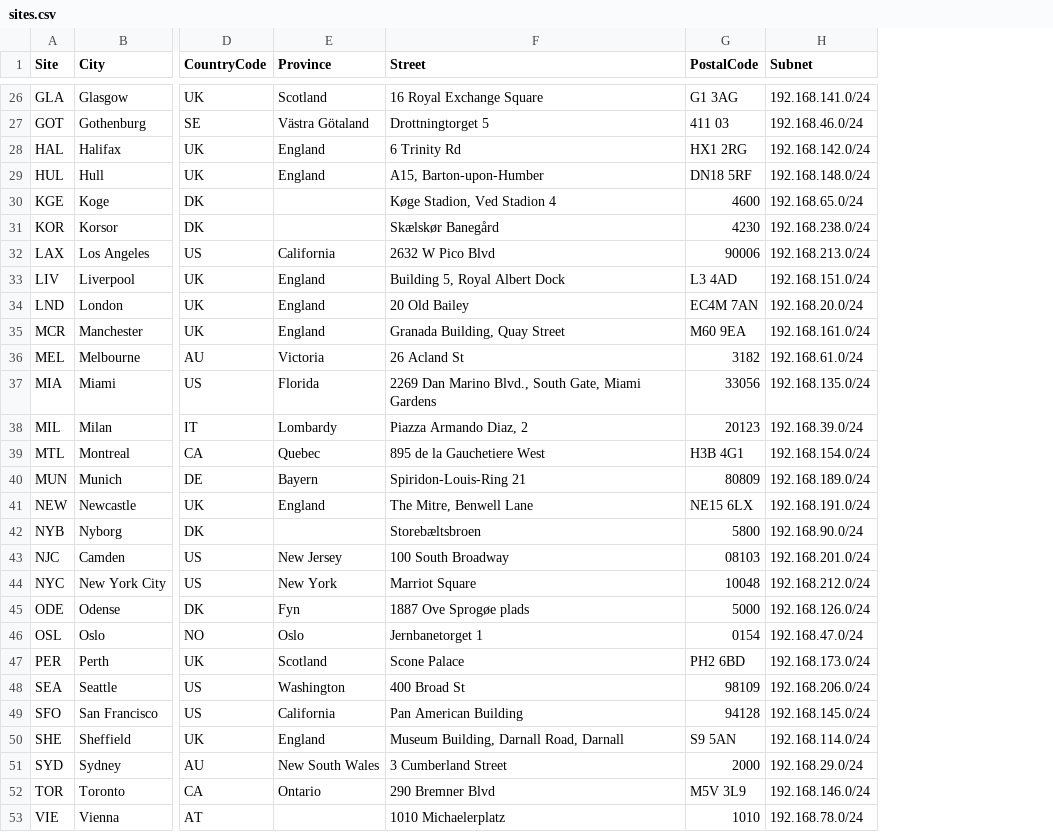
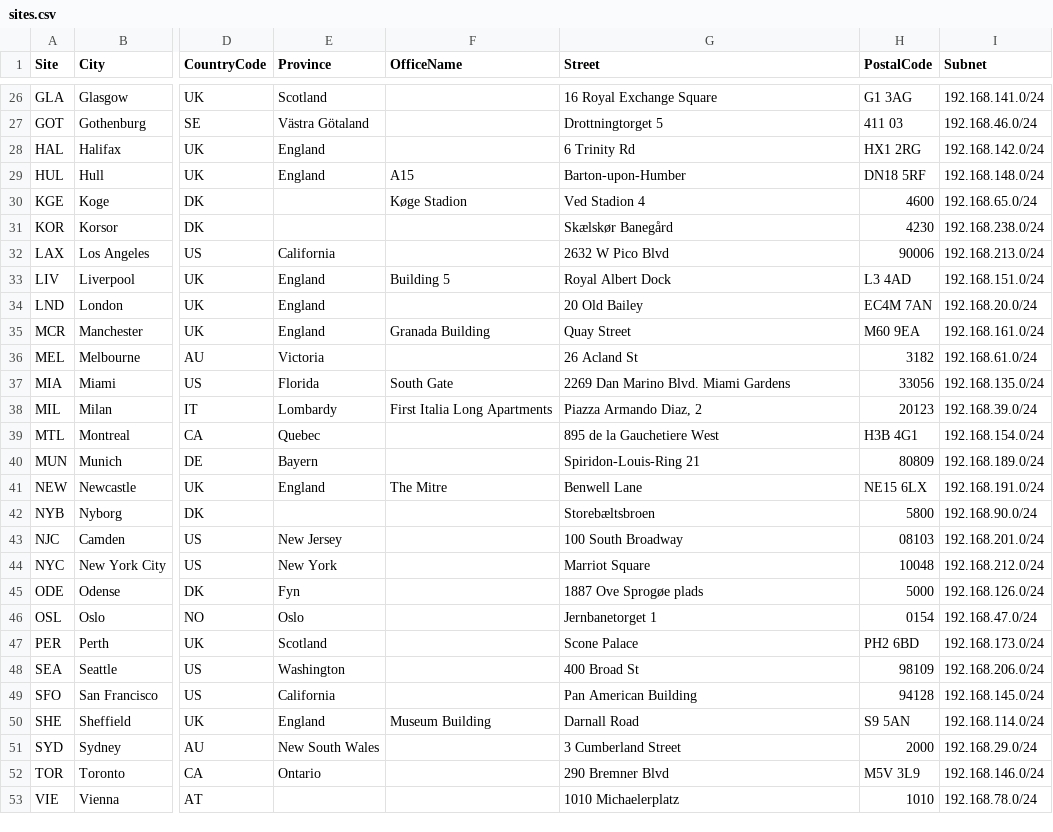
Before and after one commit to knightmare2600/example_music_infra, a CSV file: benarbejde/sites.csv, drawn as a sheet; only a part is shown, gaps mark what is left out; addresses are those after the commit; the diff covers the shown part only; the diff names each change by its address in the sheet, - before the commit and + after, or states it on an @@ line.

```diff
--- a/benarbejde/sites.csv
+++ b/benarbejde/sites.csv
+column F (OfficeName), rows 29-50: A15 | Køge Stadion |  |  | Building 5 |  | Granada Building |  | South Gate | First Italia Long Apartments |  |  | The Mitre |  |  |  |  |  |  |  |  | Museum Building
-G29 (Street): A15, Barton-upon-Humber
+G29 (Street): Barton-upon-Humber
-G30 (Street): Køge Stadion, Ved Stadion 4
+G30 (Street): Ved Stadion 4
-G33 (Street): Building 5, Royal Albert Dock
+G33 (Street): Royal Albert Dock
-G35 (Street): Granada Building, Quay Street
+G35 (Street): Quay Street
-G37 (Street): 2269 Dan Marino Blvd., South Gate, Miami Gardens
+G37 (Street): 2269 Dan Marino Blvd. Miami Gardens
-G41 (Street): The Mitre, Benwell Lane
+G41 (Street): Benwell Lane
-G50 (Street): Museum Building, Darnall Road, Darnall
+G50 (Street): Darnall Road
```
Also changed, not shown: 6 edited cells elsewhere in this file, bootstrap/web/proxmox/sites.csv, 6 other files.
